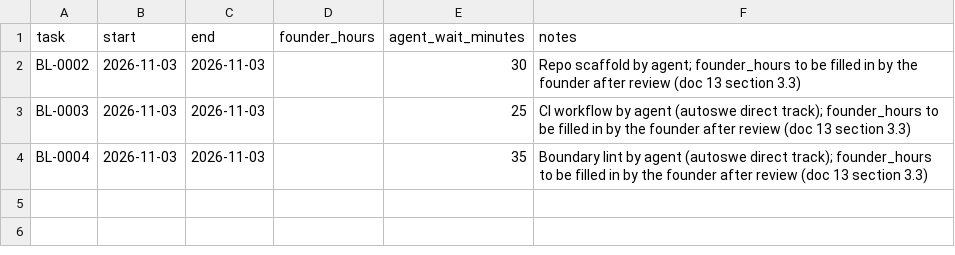
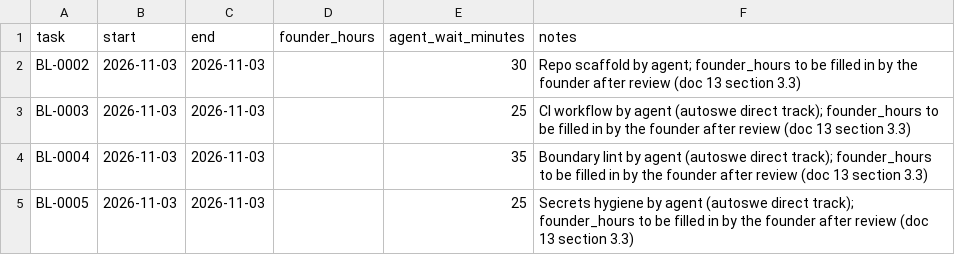
Before and after one commit to A-Stefanachi/polymath, a CSV file: polymath-app-spec/docs/time-log.csv, drawn as a sheet; the diff names each change by its address in the sheet, - before the commit and + after, or states it on an @@ line.

```diff
--- a/polymath-app-spec/docs/time-log.csv
+++ b/polymath-app-spec/docs/time-log.csv
+row 5: BL-0005 | 2026-11-03 | 2026-11-03 |  | 25 | Secrets hygiene by agent (autoswe direct track); founder_hours to be filled in by the founder after review (doc 13 section 3.3)
```
Also changed, not shown: 6 other files.
